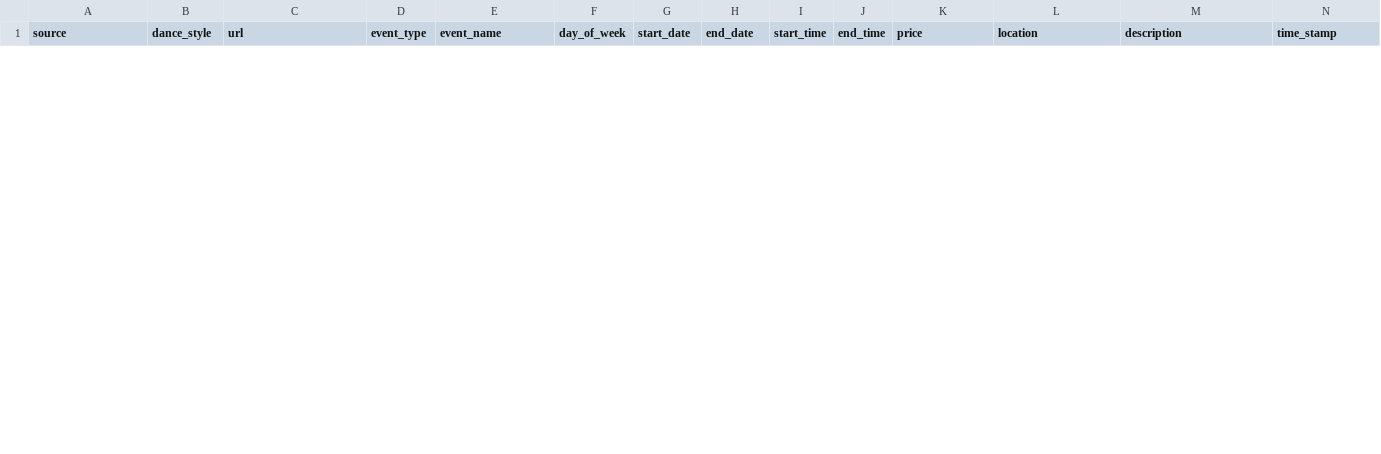
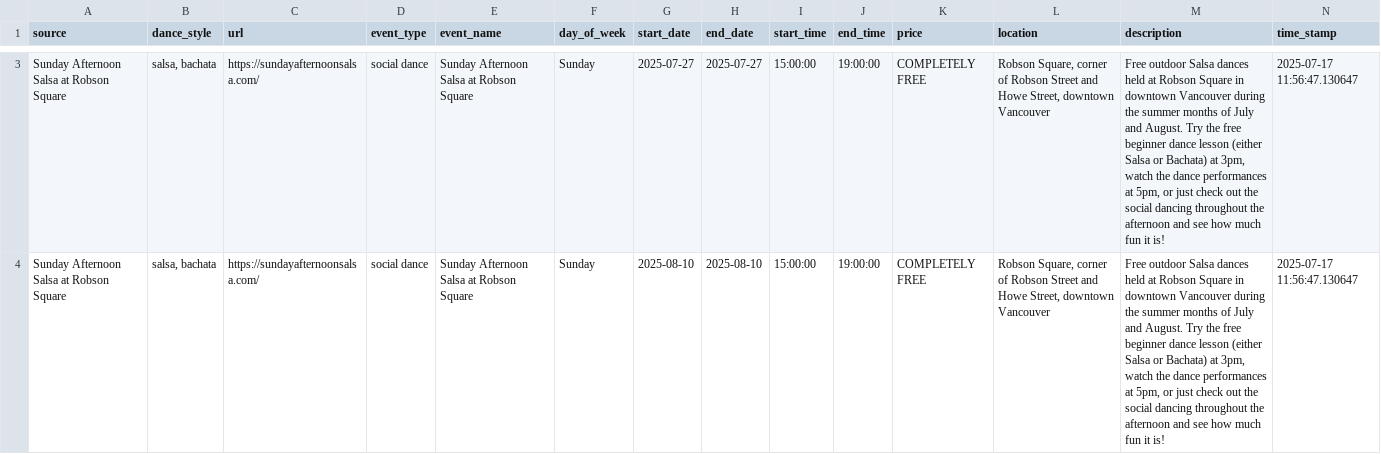
Before and after one commit to LindsayMoir/social_dance_app, a CSV file: output/cleaned_events.csv, drawn as a sheet; only a part is shown, gaps mark what is left out; rows hold the shown columns only; the diff covers the shown part only; the diff names each change by its address in the sheet, - before the commit and + after, or states it on an @@ line.

```diff
--- a/output/cleaned_events.csv
+++ b/output/cleaned_events.csv
+row 3: Sunday Afternoon Salsa at Robson Square | salsa, bachata | https://sundayafternoonsalsa.com/ | social dance | Sunday Afternoon Salsa at Robson Square | Sunday | 2025-07-27 | 2025-07-27 | 15:00:00 | 19:00:00 | COMPLETELY FREE | Robson Square, corner of Robson Street and Howe Street, downtown Vancouver | Free outdoor Salsa dances held at Robson Square in downtown Vancouver during the summer months of July and August. Try the free beginner dance lesson (either Salsa or Bachata) at 3pm, watch the dance performances at 5pm, or just check out the social dancing throughout the afternoon and see how much fun it is! | 2025-07-17 11:56:47.130647
+row 4: Sunday Afternoon Salsa at Robson Square | salsa, bachata | https://sundayafternoonsalsa.com/ | social dance | Sunday Afternoon Salsa at Robson Square | Sunday | 2025-08-10 | 2025-08-10 | 15:00:00 | 19:00:00 | COMPLETELY FREE | Robson Square, corner of Robson Street and Howe Street, downtown Vancouver | Free outdoor Salsa dances held at Robson Square in downtown Vancouver during the summer months of July and August. Try the free beginner dance lesson (either Salsa or Bachata) at 3pm, watch the dance performances at 5pm, or just check out the social dancing throughout the afternoon and see how much fun it is! | 2025-07-17 11:56:47.130647
```
Also changed, not shown: 2 added rows and 1 removed row elsewhere in this file, output/events_urls_diff.csv, 3 other files.
